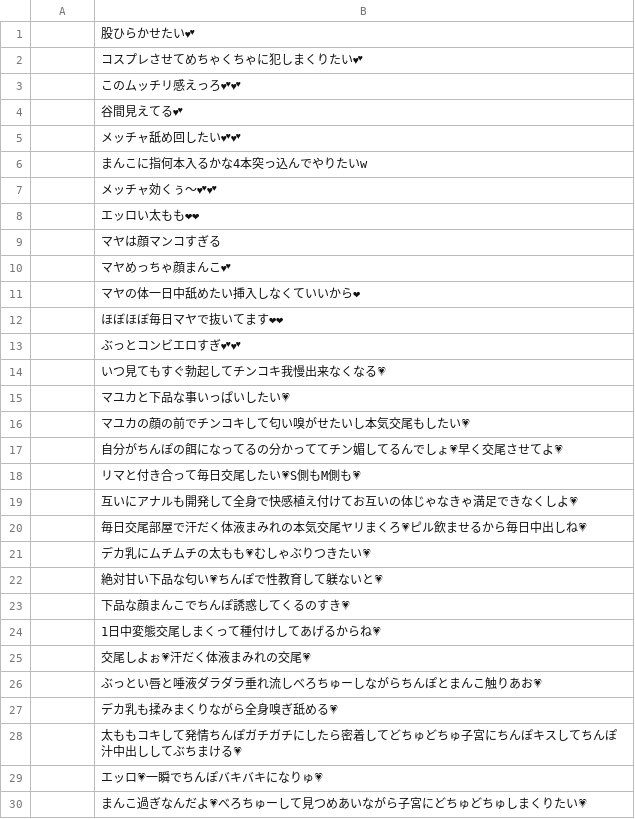
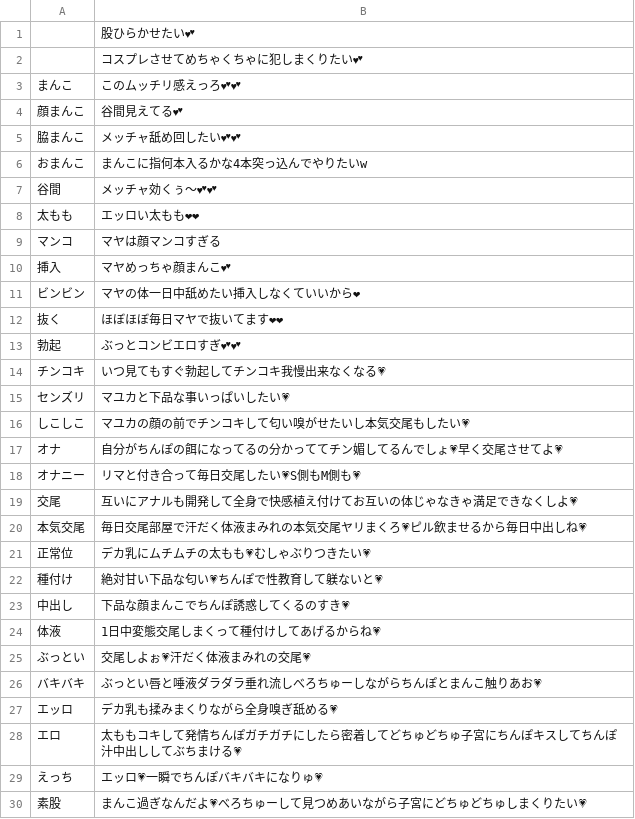
Before and after one commit to ayoyr/KMNT, a CSV file: users.csv, drawn as a sheet; only a part is shown; the diff covers the shown part only; the diff names each change by its address in the sheet, - before the commit and + after, or states it on an @@ line.

Commit message:
Add files via upload

```diff
--- a/users.csv
+++ b/users.csv
-A3: (empty)
+A3: まんこ
-A4: (empty)
+A4: 顔まんこ
-A5: (empty)
+A5: 脇まんこ
-A6: (empty)
+A6: おまんこ
-A7: (empty)
+A7: 谷間
-A8: (empty)
+A8: 太もも
-A9: (empty)
+A9: マンコ
-A10: (empty)
+A10: 挿入
-A11: (empty)
+A11: ビンビン
-A12: (empty)
+A12: 抜く
-A13: (empty)
+A13: 勃起
-A14: (empty)
+A14: チンコキ
-A15: (empty)
+A15: センズリ
-A16: (empty)
+A16: しこしこ
-A17: (empty)
+A17: オナ
-A18: (empty)
+A18: オナニー
-A19: (empty)
+A19: 交尾
-A20: (empty)
+A20: 本気交尾
-A21: (empty)
+A21: 正常位
-A22: (empty)
+A22: 種付け
-A23: (empty)
+A23: 中出し
-A24: (empty)
+A24: 体液
-A25: (empty)
+A25: ぶっとい
-A26: (empty)
+A26: バキバキ
-A27: (empty)
+A27: エッロ
-A28: (empty)
+A28: エロ
-A29: (empty)
+A29: えっち
-A30: (empty)
+A30: 素股
```
Also changed, not shown: 10 added rows and 7 edited cells elsewhere in this file.
